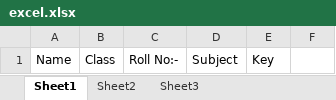
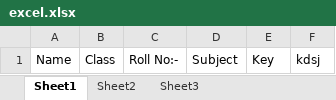
Before and after one commit to prateekpr17/Learn-git, an Excel workbook: excel.xlsx, sheet Sheet1, drawn as a sheet; values as stored, in another font and other column widths than the file's, no borders; the diff names each change by its address in the sheet, - before the commit and + after, or states it on an @@ line.

```diff
--- a/excel.xlsx (sheet Sheet1)
+++ b/excel.xlsx (sheet Sheet1)
-F1: (empty)
+F1: kdsj
```
Also changed, not shown: 1 other file.
